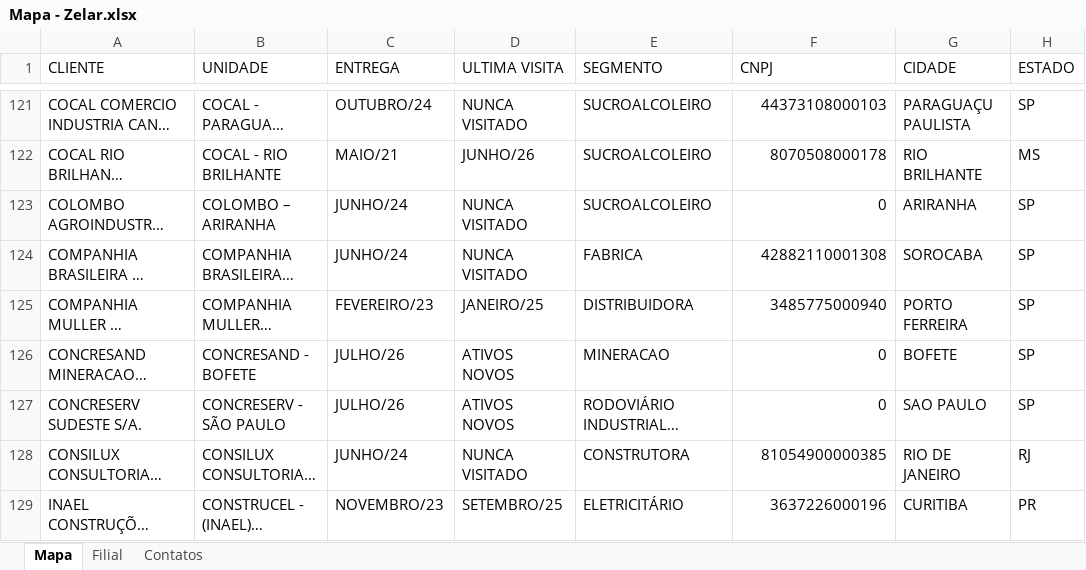
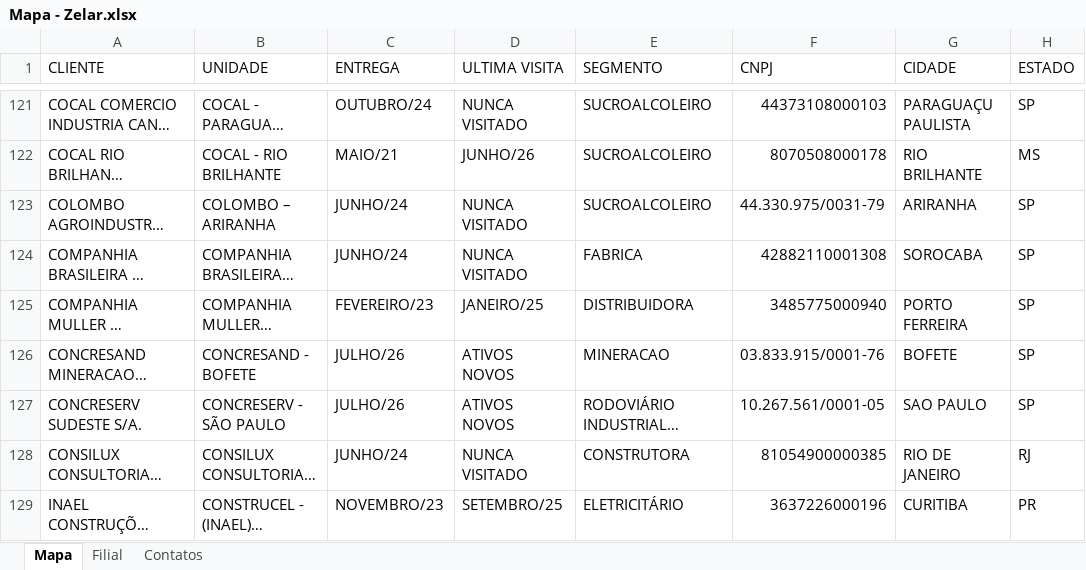
Before and after one commit to zelar02unidas/mapa, an Excel workbook: Mapa - Zelar.xlsx, sheet Mapa, drawn as a sheet; only a part is shown, gaps mark what is left out; long unchanged cells end in …; values as stored, in another font and other column widths than the file's, no borders; the diff covers the shown part only; the diff names each change by its address in the sheet, - before the commit and + after, or states it on an @@ line.

```diff
--- a/Mapa - Zelar.xlsx (sheet Mapa)
+++ b/Mapa - Zelar.xlsx (sheet Mapa)
-F123 (CNPJ): 0
+F123 (CNPJ): 44.330.975/0031-79
-F126 (CNPJ): 0
+F126 (CNPJ): 03.833.915/0001-76
-F127 (CNPJ): 0
+F127 (CNPJ): 10.267.561/0001-05
```
Also changed, not shown: 2 removed rows and 34 edited cells elsewhere in this sheet, sheet Contatos.
